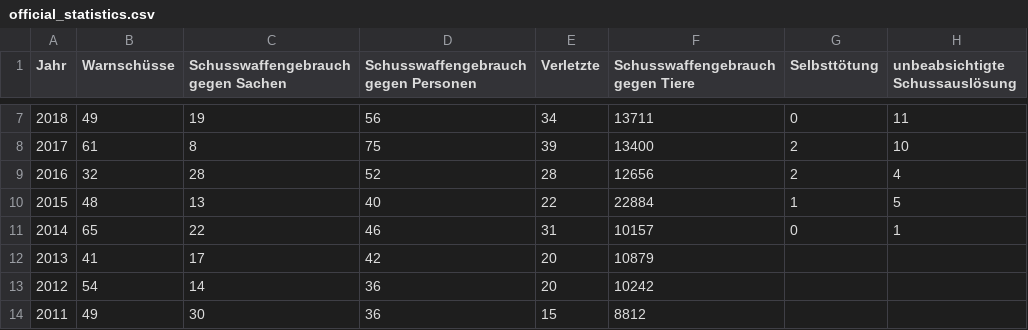
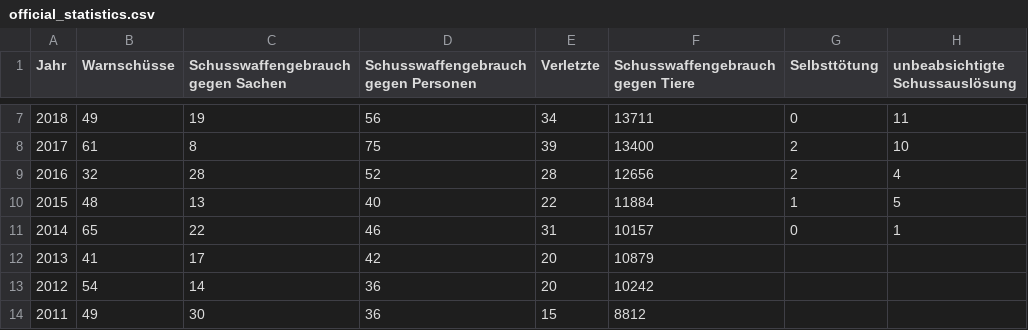
Before and after one commit to cilip-de/polizeischuesse.cilip.de, a CSV file: public/official_statistics.csv, drawn as a sheet; only a part is shown, gaps mark what is left out.

Commit message:
Flat: latest data (2024-12-20T13:15:52.065Z) {   "date": "2024-12-20T13:15:52.065Z",   "files": [     {       "name": "public/official_statistics.csv",       "deltaBytes": 0     }   ] }

```diff
--- a/public/official_statistics.csv
+++ b/public/official_statistics.csv
@@ -9,3 +9,3 @@ Jahr,Warnschüsse,Schusswaffengebrauch gegen Sachen,Schusswaffengebrauch gegen P
 2016,32,28,52,28,12656,2,4
-2015,48,13,40,22,22884,1,5
+2015,48,13,40,22,11884,1,5
 2014,65,22,46,31,10157,0,1
```
